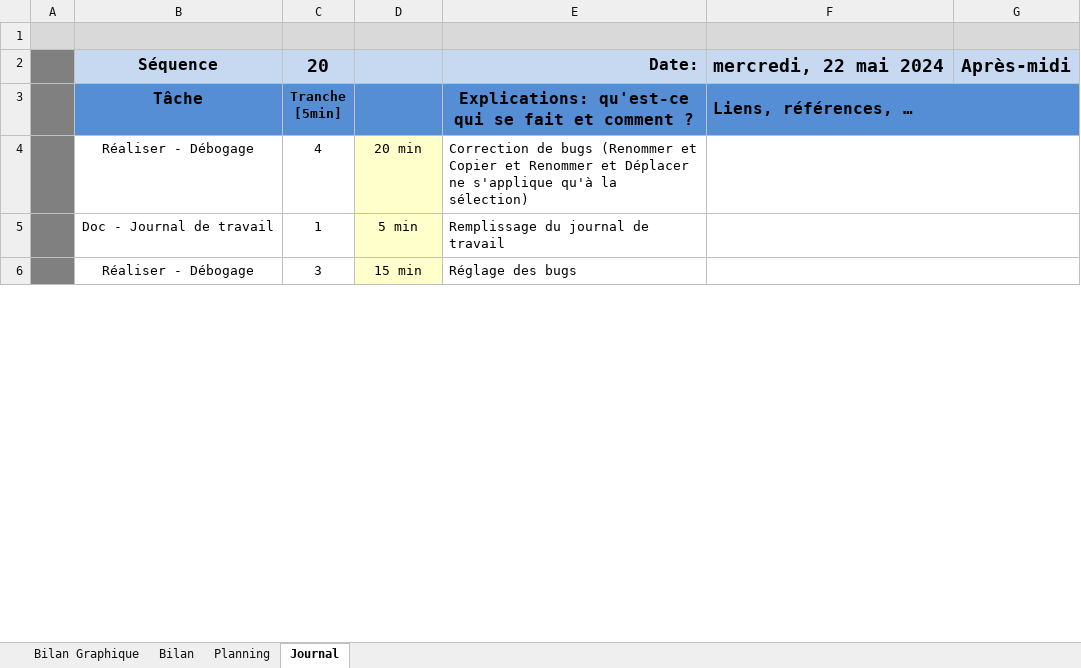
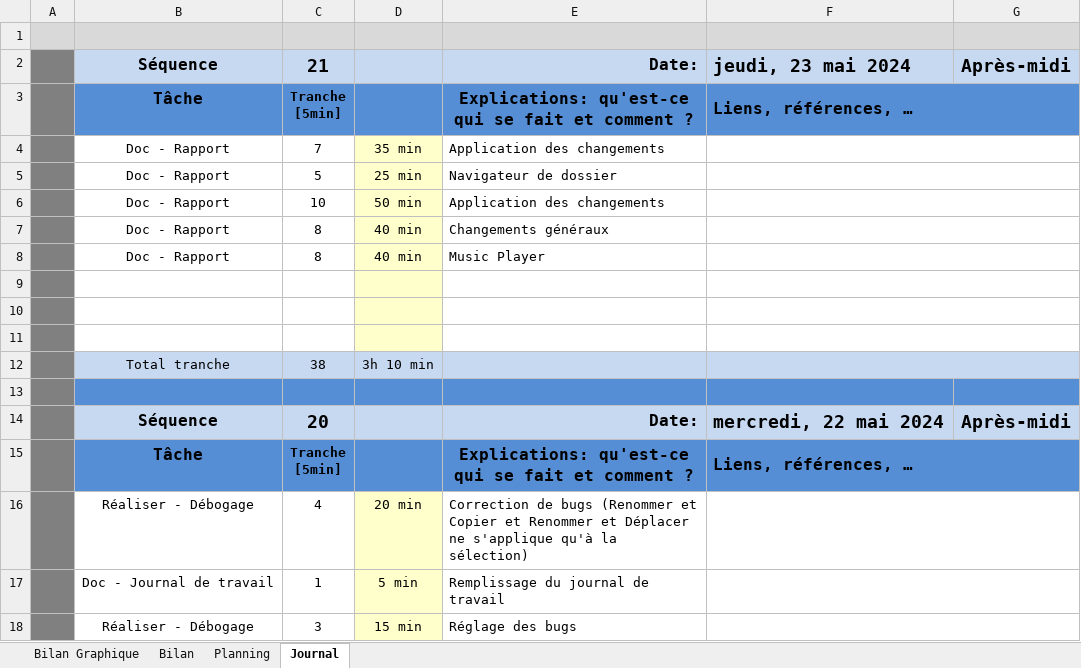
Before and after one commit to AureDeva/TPI-MusicSort, an Excel workbook: 03-Documentation/T-TPI-MusicSort-planification-AurelienDevaud.xlsm, sheet Journal, drawn as a sheet; only a part is shown; values as stored, in another font and other column widths than the file's, no borders; charts and pictures and conditional formats not drawn; 1 other sheet too large or unreadable and not compared; ↵ is a line break in a cell; the diff names each change by its address in the sheet, - before the commit and + after, or states it on an @@ line.

Commit message:
Rapport: Réalisation

```diff
--- a/03-Documentation/T-TPI-MusicSort-planification-AurelienDevaud.xlsm (sheet Journal)
+++ b/03-Documentation/T-TPI-MusicSort-planification-AurelienDevaud.xlsm (sheet Journal)
+row 2:  | Séquence | 21 |  | Date: | jeudi, 23 mai 2024 | Après-midi
+row 3:  | Tâche | Tranche ↵ [5min] |  | Explications: qu'est-ce qui se fait et comment ? | Liens, références, …
+row 4:  | Doc - Rapport | 7 | 35 min | Application des changements
+row 5:  | Doc - Rapport | 5 | 25 min | Navigateur de dossier
+row 6:  | Doc - Rapport | 10 | 50 min | Application des changements
+row 7:  | Doc - Rapport | 8 | 40 min | Changements généraux
+row 8:  | Doc - Rapport | 8 | 40 min | Music Player
+row 9: (empty)
+row 10: (empty)
+row 11: (empty)
+row 12:  | Total tranche | 38 | 3h 10 min
+row 13: (empty)
```
Also changed, not shown: charts or pictures, 8 other files.
